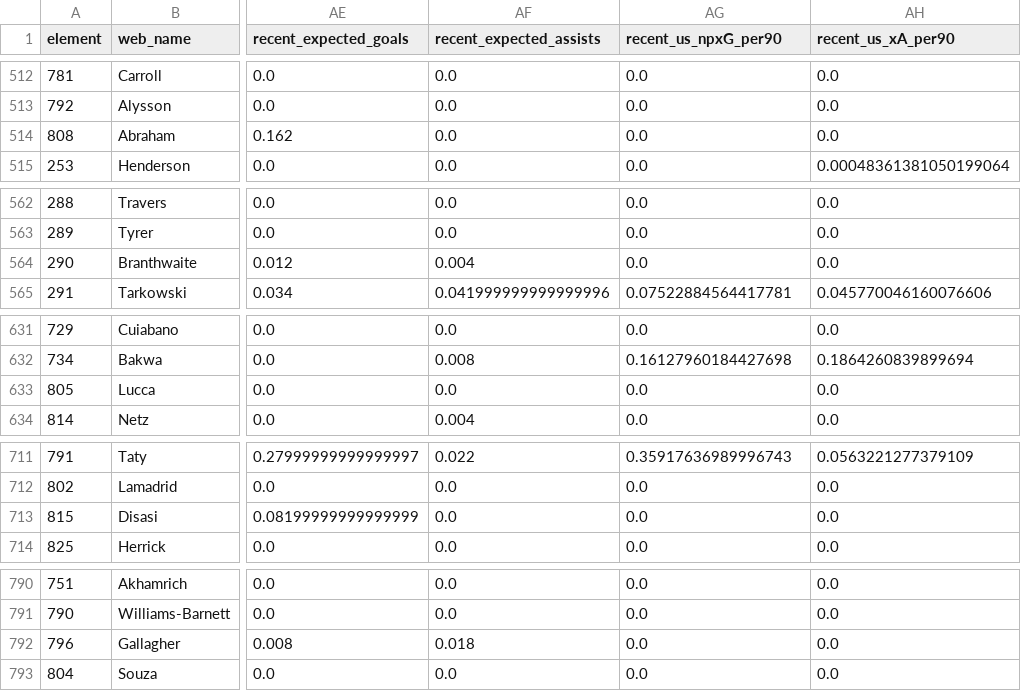
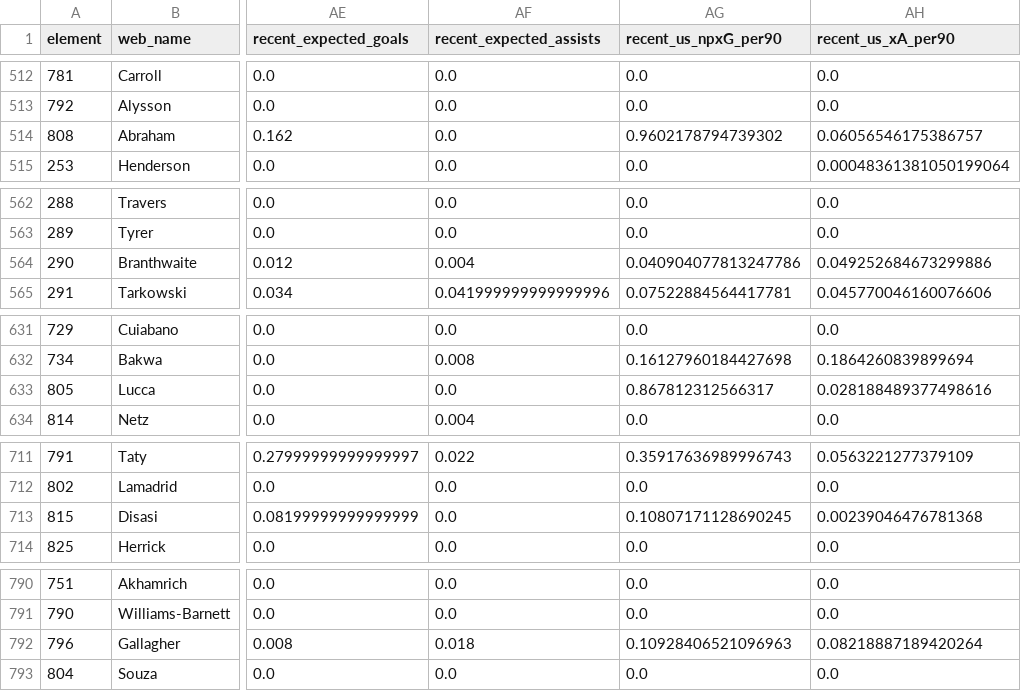
Before and after one commit to PaulKumswa/FPL-Wizard, a CSV file: data/processed/inference_data.csv, drawn as a sheet; only a part is shown, gaps mark what is left out; the diff covers the shown part only; the diff names each change by its address in the sheet, - before the commit and + after, or states it on an @@ line.

```diff
--- a/data/processed/inference_data.csv
+++ b/data/processed/inference_data.csv
-AG514 (recent_us_npxG_per90): 0.0
+AG514 (recent_us_npxG_per90): 0.9602178794739302
-AH514 (recent_us_xA_per90): 0.0
+AH514 (recent_us_xA_per90): 0.06056546175386757
-AG564 (recent_us_npxG_per90): 0.0
+AG564 (recent_us_npxG_per90): 0.040904077813247786
-AH564 (recent_us_xA_per90): 0.0
+AH564 (recent_us_xA_per90): 0.049252684673299886
-AG633 (recent_us_npxG_per90): 0.0
+AG633 (recent_us_npxG_per90): 0.867812312566317
-AH633 (recent_us_xA_per90): 0.0
+AH633 (recent_us_xA_per90): 0.028188489377498616
-AG713 (recent_us_npxG_per90): 0.0
+AG713 (recent_us_npxG_per90): 0.10807171128690245
-AH713 (recent_us_xA_per90): 0.0
+AH713 (recent_us_xA_per90): 0.00239046476781368
-AG792 (recent_us_npxG_per90): 0.0
+AG792 (recent_us_npxG_per90): 0.10928406521096963
-AH792 (recent_us_xA_per90): 0.0
+AH792 (recent_us_xA_per90): 0.08218887189420264
```
Also changed, not shown: 16 edited cells elsewhere in this file, 12 other files.
